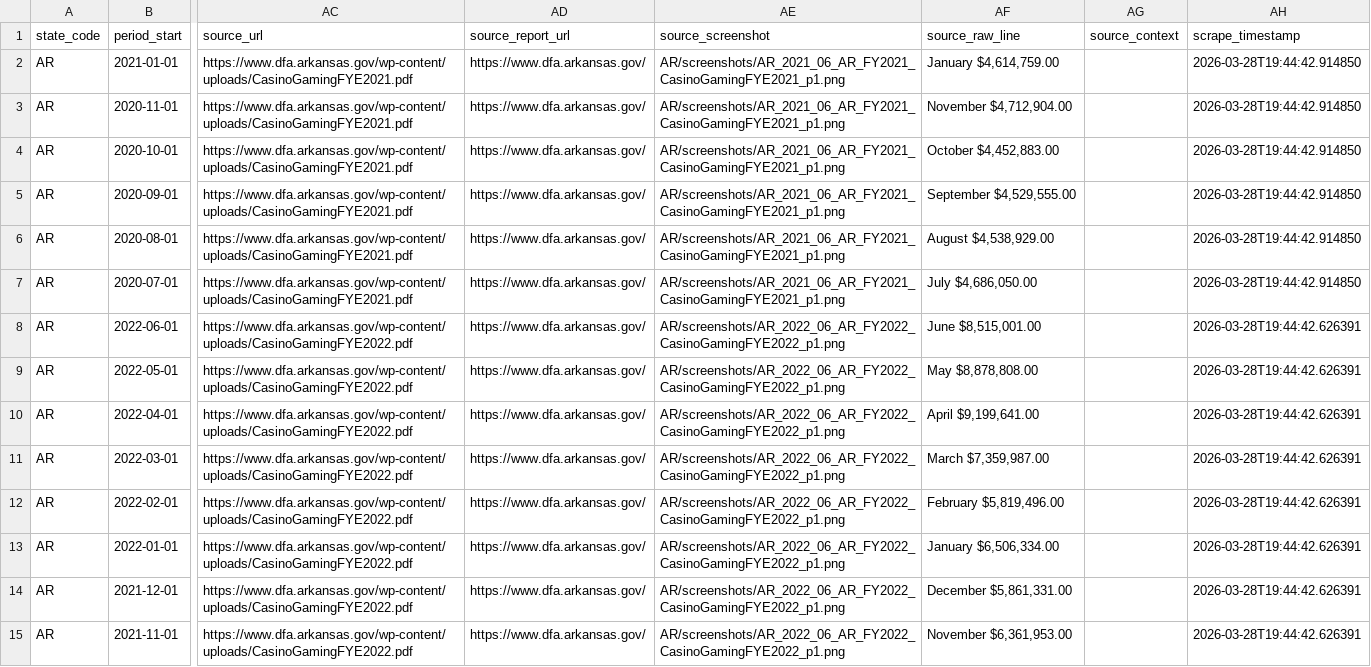
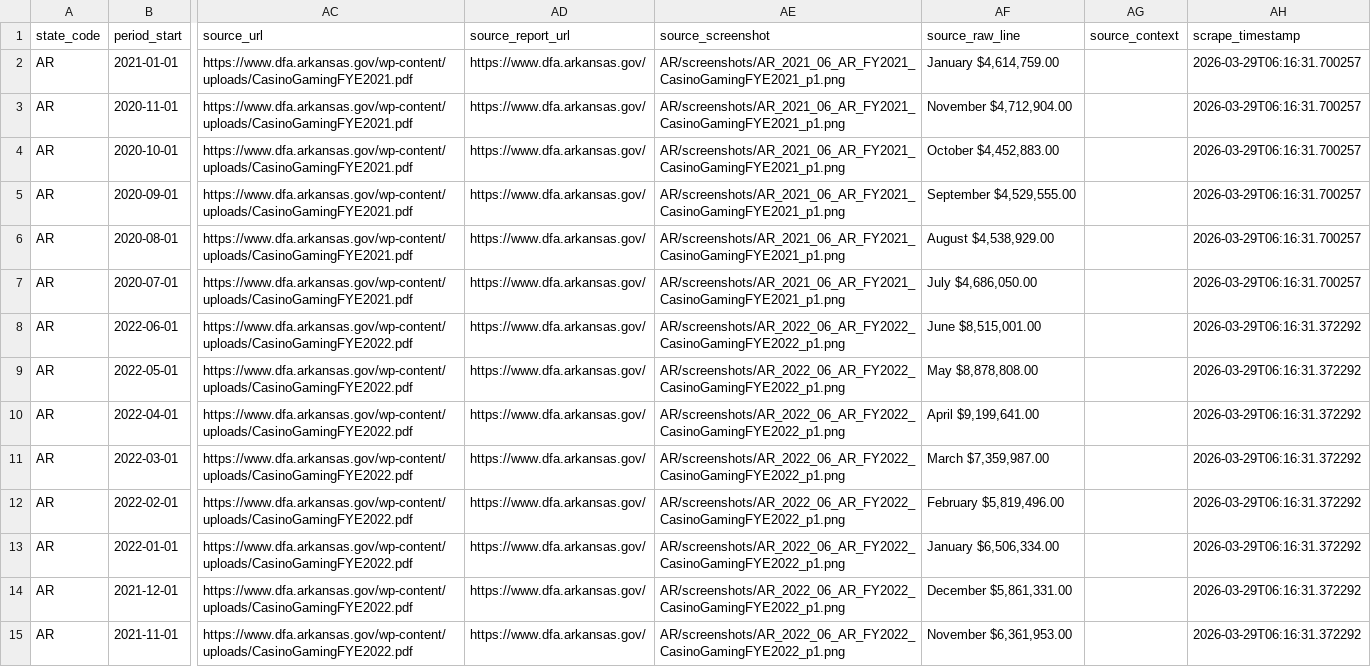
Before and after one commit to khimor/osbdata, a CSV file: dashboard/public/data/AR.csv, drawn as a sheet; only a part is shown, gaps mark what is left out; the diff covers the shown part only; the diff names each change by its address in the sheet, - before the commit and + after, or states it on an @@ line.

```diff
--- a/dashboard/public/data/AR.csv
+++ b/dashboard/public/data/AR.csv
-AH2:AH7 (scrape_timestamp): 2026-03-28T19:44:42.914850
+AH2:AH7 (scrape_timestamp): 2026-03-29T06:16:31.700257
-AH8:AH15 (scrape_timestamp): 2026-03-28T19:44:42.626391
+AH8:AH15 (scrape_timestamp): 2026-03-29T06:16:31.372292
```
Also changed, not shown: 67 edited cells elsewhere in this file, dashboard/public/data/CO.csv, dashboard/public/data/CT.csv, 55 other files.
